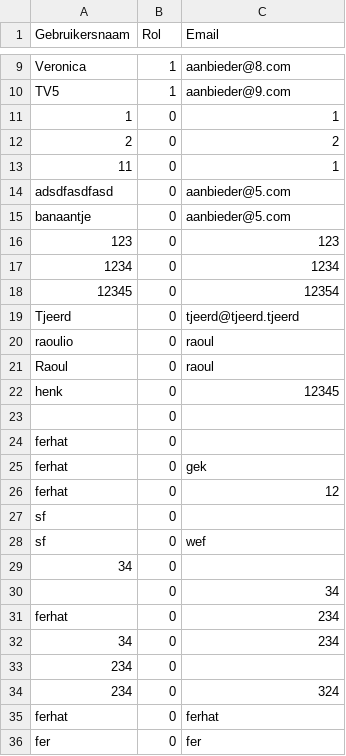
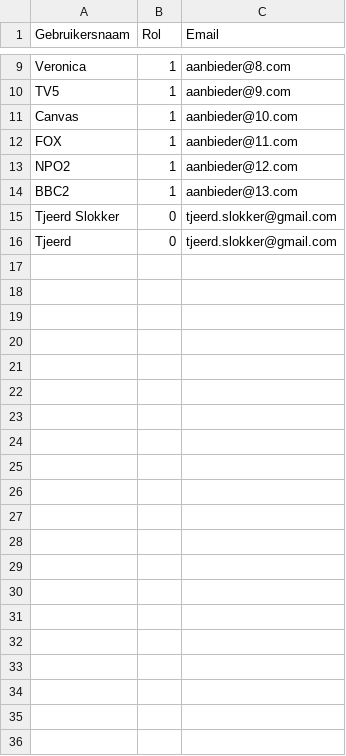
Before and after one commit to lucaslampe/Spotiflix, a CSV file: gegevens.csv, drawn as a sheet; only a part is shown, gaps mark what is left out.

```diff
--- a/gegevens.csv
+++ b/gegevens.csv
@@ -10,27 +10,7 @@ Veronica;1;aanbieder@8.com
 TV5;1;aanbieder@9.com
-1;0;1
-2;0;2
-11;0;1
-adsdfasdfasd;0;aanbieder@5.com
-banaantje;0;aanbieder@5.com
-123;0;123
-1234;0;1234
-12345;0;12354
-Tjeerd;0;tjeerd@tjeerd.tjeerd
-raoulio;0;raoul
-Raoul;0;raoul
-henk;0;12345
-;0;
-ferhat;0;
-ferhat;0;gek
-ferhat;0;12
-sf;0;
-sf;0;wef
-34;0;
-;0;34
-ferhat;0;234
-34;0;234
-234;0;
-234;0;324
-ferhat;0;ferhat
-fer;0;fer
+Canvas;1;aanbieder@10.com
+FOX;1;aanbieder@11.com
+NPO2;1;aanbieder@12.com
+BBC2;1;aanbieder@13.com
+Tjeerd Slokker;0;tjeerd.slokker@gmail.com
+Tjeerd;0;tjeerd.slokker@gmail.com
```
Also changed, not shown: KlantData.csv, 13 other files.
